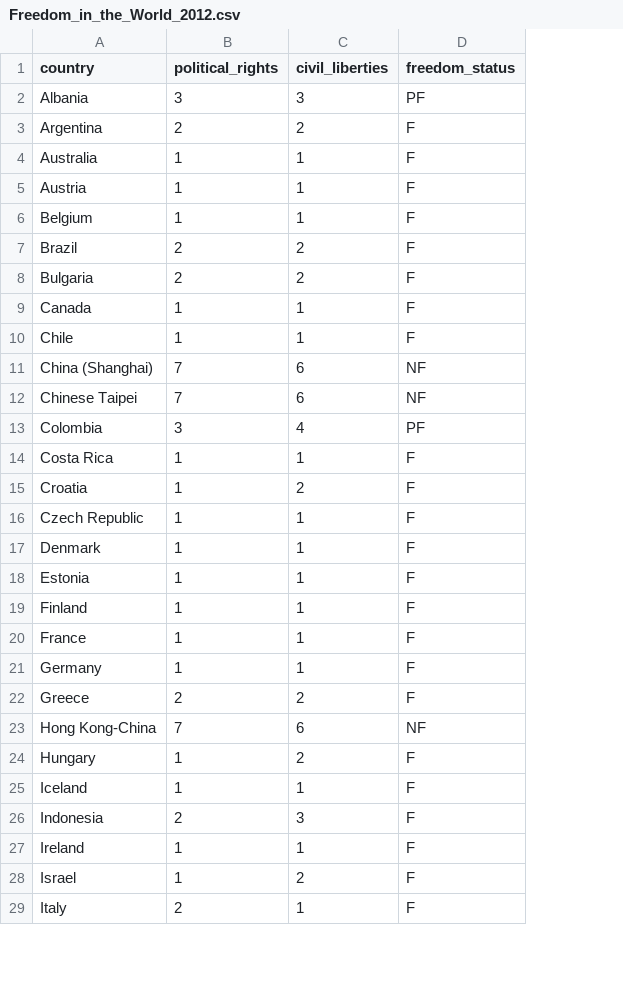
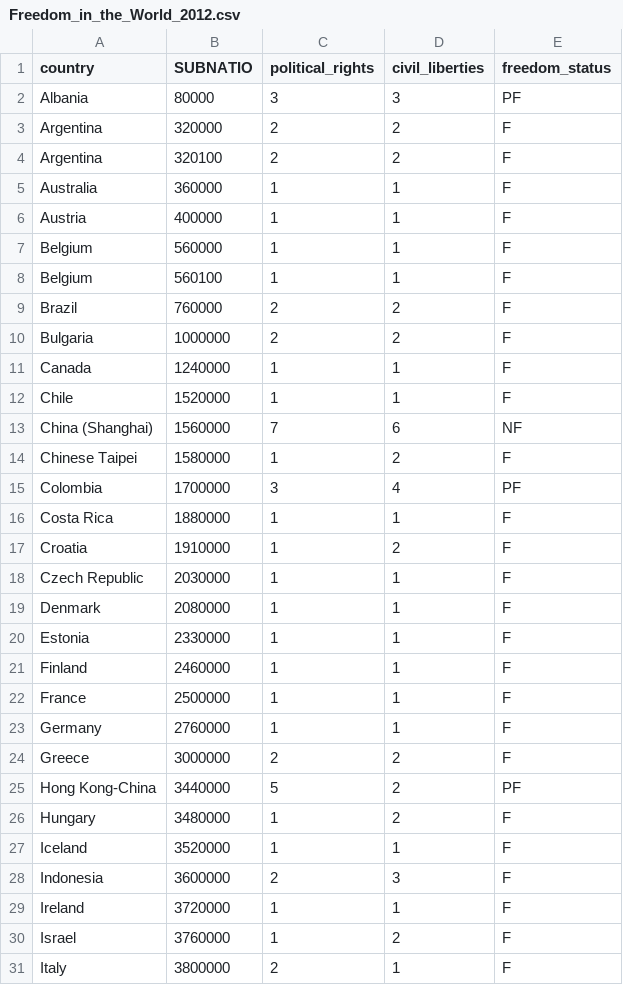
Before and after one commit to kennethn/data-analyst-nanodegree, a CSV file: 5_Communicate_Data_Findings/data/Freedom_in_the_World_2012.csv, drawn as a sheet; only a part is shown; removed rows and columns are numbered as before the commit, all else as after; the diff covers the shown part only; the diff names each change by its address in the sheet, - before the commit and + after, or states it on an @@ line.

```diff
--- a/5_Communicate_Data_Findings/data/Freedom_in_the_World_2012.csv
+++ b/5_Communicate_Data_Findings/data/Freedom_in_the_World_2012.csv
+column B (SUBNATIO), rows 2-3: 80000 | 320000; rows 5-6: 360000 | 400000; rows 8-24: 560100 | 760000 | 1000000 | 1240000 | 1520000 | 1560000 | 1580000 | 1700000 | 1880000 | 1910000 | 2030000 | 2080000 | 2330000 | 2460000 | 2500000 | 2760000 | 3000000; rows 26-31: 3480000 | 3520000 | 3600000 | 3720000 | 3760000 | 3800000
+row 4: Argentina | 320100 | 2 | 2 | F
+row 7: Belgium | 560000 | 1 | 1 | F
-C14 (political_rights): 7
+C14 (political_rights): 1
-D14 (civil_liberties): 6
+D14 (civil_liberties): 2
-E14 (freedom_status): NF
+E14 (freedom_status): F
-row 23: Hong Kong-China | 7 | 6 | NF
+row 25: Hong Kong-China | 3440000 | 5 | 2 | PF
```
Also changed, not shown: 19 added rows, 1 removed row and 1 moved row elsewhere in this file, 21 other files.
